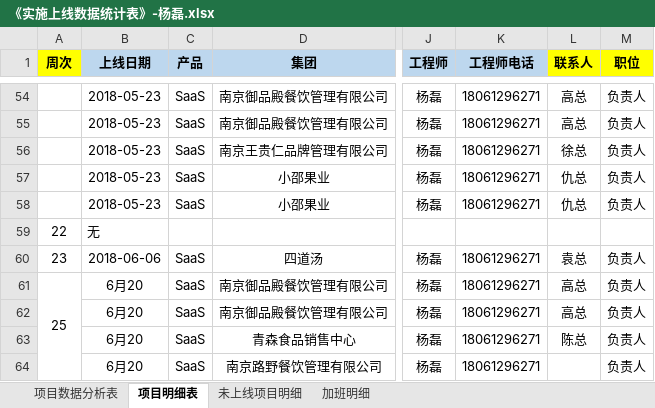
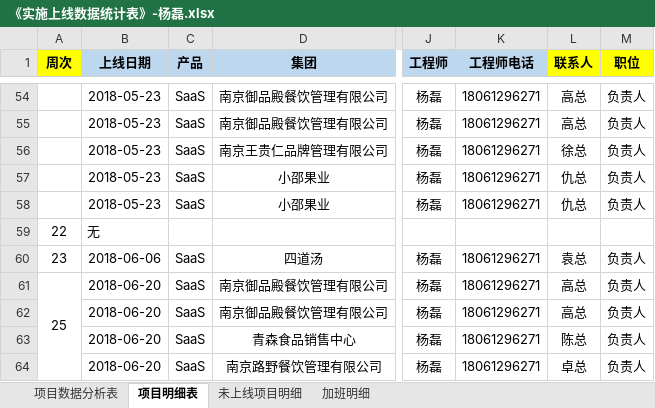
Before and after one commit to zhanglei601396810/NanJing, an Excel workbook: 周数据/《实施上线数据统计表》-杨磊.xlsx, sheet 项目明细表, drawn as a sheet; only a part is shown, gaps mark what is left out; values as stored, in another font and other column widths than the file's, no borders; the diff names each change by its address in the sheet, - before the commit and + after, or states it on an @@ line.

```diff
--- a/周数据/《实施上线数据统计表》-杨磊.xlsx (sheet 项目明细表)
+++ b/周数据/《实施上线数据统计表》-杨磊.xlsx (sheet 项目明细表)
-B61:B64 (上线日期): 6月20
+B61:B64 (上线日期): 2018-06-20
-L64 (联系人): (empty)
+L64 (联系人): 卓总
```
Also changed, not shown: 周数据/《实施上线数据统计表》-顾鹏.xlsx, 部门项目数据汇总表.xlsx.
